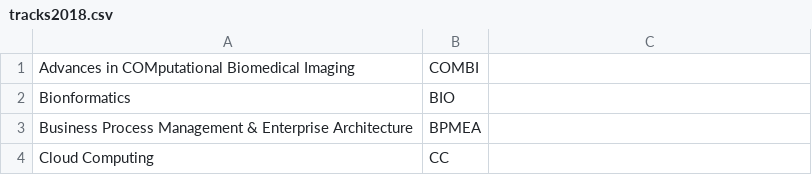
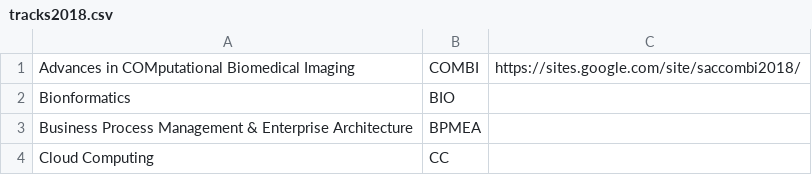
Before and after one commit to tomas-cerny/SAC, a CSV file: sac2018/data2018/tracks2018.csv, drawn as a sheet; only a part is shown.

Commit message:
COMBI

```diff
--- a/sac2018/data2018/tracks2018.csv
+++ b/sac2018/data2018/tracks2018.csv
@@ -1,2 +1,2 @@
-Advances in COMputational Biomedical Imaging ;COMBI;
+Advances in COMputational Biomedical Imaging ;COMBI; https://sites.google.com/site/saccombi2018/
 Bionformatics ;BIO;
```
